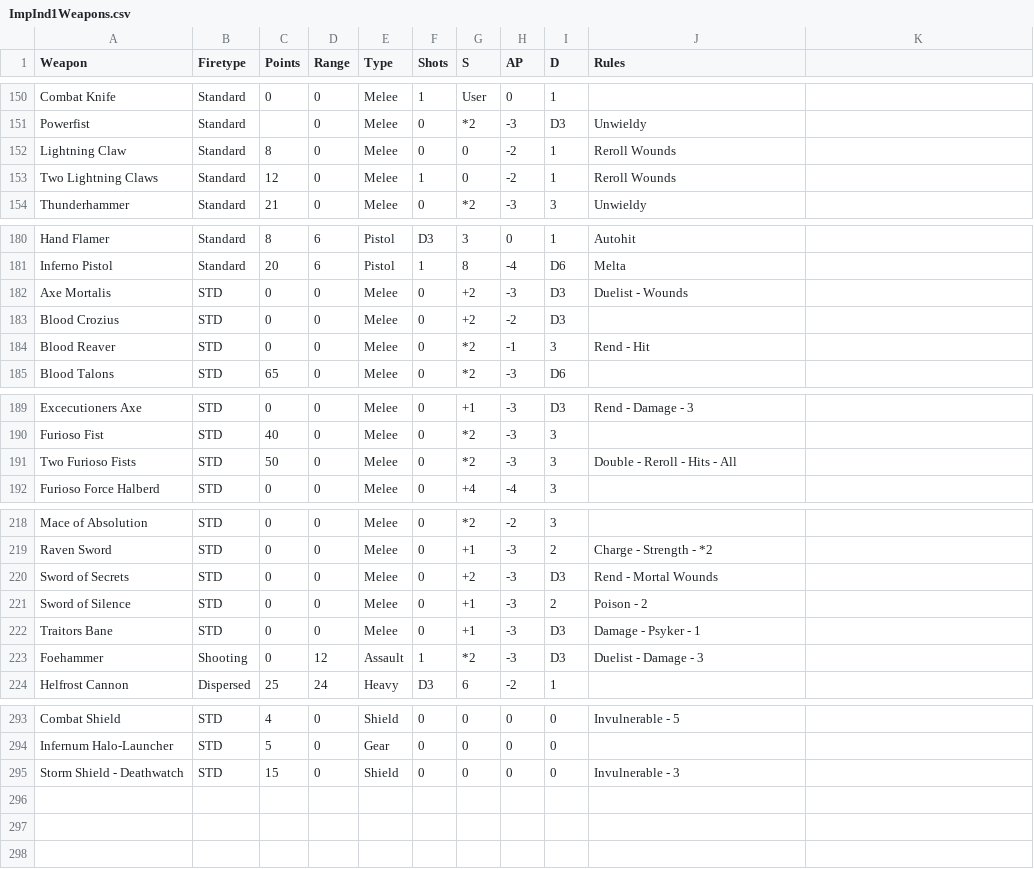
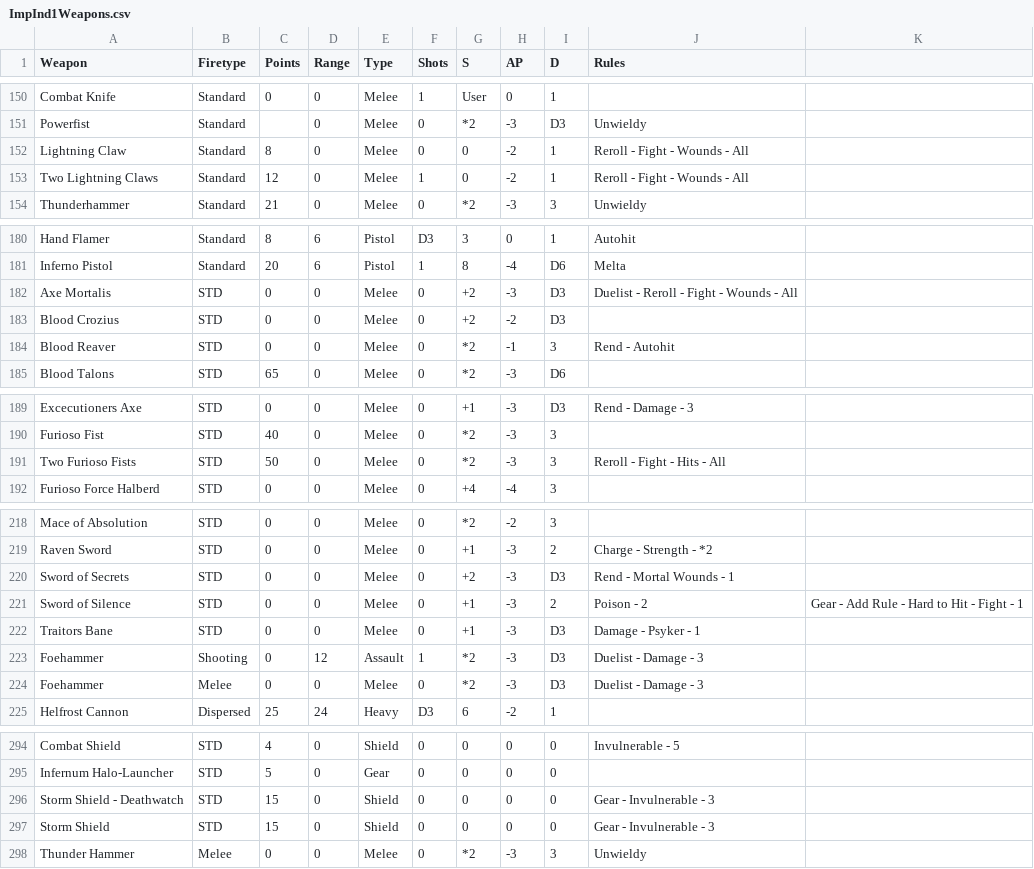
Before and after one commit to Hobsmod/Mathammer, a CSV file: Codices/ImpInd1Weapons.csv, drawn as a sheet; only a part is shown, gaps mark what is left out.

```diff
--- a/Codices/ImpInd1Weapons.csv
+++ b/Codices/ImpInd1Weapons.csv
@@ -151,4 +151,4 @@ Combat Knife,Standard,0,0,Melee,1,User,0,1
 Powerfist,Standard,,0,Melee,0,*2,-3,D3,Unwieldy
-Lightning Claw,Standard,8,0,Melee,0,0,-2,1,Reroll Wounds
-Two Lightning Claws,Standard,12,0,Melee,1,0,-2,1,Reroll Wounds
+Lightning Claw,Standard,8,0,Melee,0,0,-2,1,Reroll - Fight - Wounds - All
+Two Lightning Claws,Standard,12,0,Melee,1,0,-2,1,Reroll - Fight - Wounds - All
 Thunderhammer,Standard,21,0,Melee,0,*2,-3,3,Unwieldy
@@ -181,5 +181,5 @@ Hand Flamer,Standard,8,6,Pistol,D3,3,0,1,Autohit
 Inferno Pistol,Standard,20,6,Pistol,1,8,-4,D6,Melta
-Axe Mortalis,STD,0,0,Melee,0,+2,-3,D3,Duelist - Wounds
+Axe Mortalis,STD,0,0,Melee,0,+2,-3,D3,Duelist - Reroll - Fight - Wounds - All
 Blood Crozius,STD,0,0,Melee,0,+2,-2,D3,
-Blood Reaver,STD,0,0,Melee,0,*2,-1,3,Rend - Hit
+Blood Reaver,STD,0,0,Melee,0,*2,-1,3,Rend - Autohit
 Blood Talons,STD,65,0,Melee,0,*2,-3,D6,
@@ -190,3 +190,3 @@ Excecutioners Axe,STD,0,0,Melee,0,+1,-3,D3,Rend - Damage - 3
 Furioso Fist,STD,40,0,Melee,0,*2,-3,3,
-Two Furioso Fists,STD,50,0,Melee,0,*2,-3,3,Double - Reroll - Hits - All
+Two Furioso Fists,STD,50,0,Melee,0,*2,-3,3,Reroll - Fight - Hits - All
 Furioso Force Halberd,STD,0,0,Melee,0,+4,-4,3,
@@ -219,6 +219,7 @@ Mace of Absolution,STD,0,0,Melee,0,*2,-2,3,
 Raven Sword,STD,0,0,Melee,0,+1,-3,2,Charge - Strength - *2
-Sword of Secrets,STD,0,0,Melee,0,+2,-3,D3,Rend - Mortal Wounds
-Sword of Silence,STD,0,0,Melee,0,+1,-3,2,Poison - 2
+Sword of Secrets,STD,0,0,Melee,0,+2,-3,D3,Rend - Mortal Wounds - 1
+Sword of Silence,STD,0,0,Melee,0,+1,-3,2,Poison - 2,Gear - Add Rule - Hard to Hit - Fight - 1
 Traitors Bane,STD,0,0,Melee,0,+1,-3,D3,Damage - Psyker - 1
 Foehammer,Shooting,0,12,Assault,1,*2,-3,D3,Duelist - Damage - 3
+Foehammer,Melee,0,0,Melee,0,*2,-3,D3,Duelist - Damage - 3
 Helfrost Cannon,Dispersed,25,24,Heavy,D3,6,-2,1
@@ -294,2 +295,4 @@ Combat Shield,STD,4,0,Shield,0,0,0,0,Invulnerable - 5
 Infernum Halo-Launcher,STD,5,0,Gear,0,0,0,0,
-Storm Shield - Deathwatch,STD,15,0,Shield,0,0,0,0,Invulnerable - 3
+Storm Shield - Deathwatch,STD,15,0,Shield,0,0,0,0,Gear - Invulnerable - 3
+Storm Shield,STD,15,0,Shield,0,0,0,0,Gear - Invulnerable - 3
+Thunder Hammer,Melee,0,0,Melee,0,*2,-3,3,Unwieldy
```
Also changed, not shown: 12 other files.
